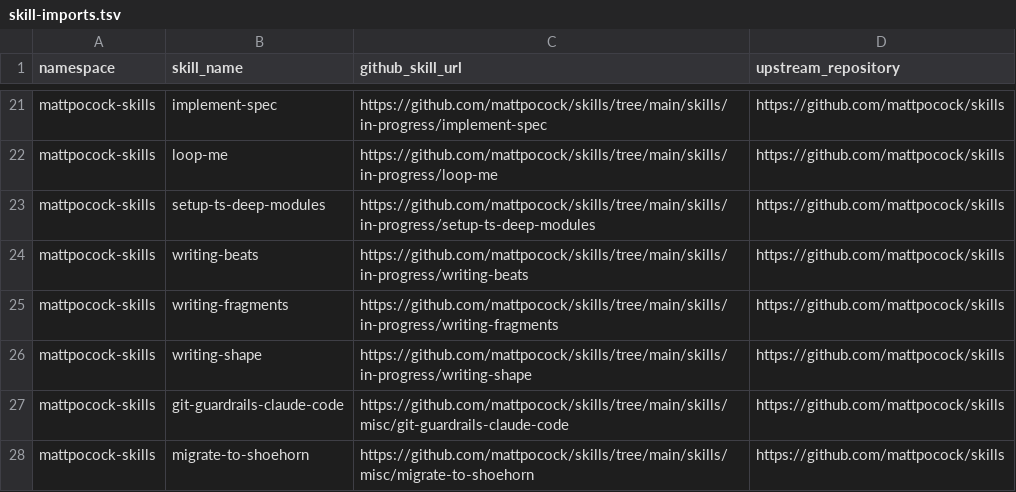
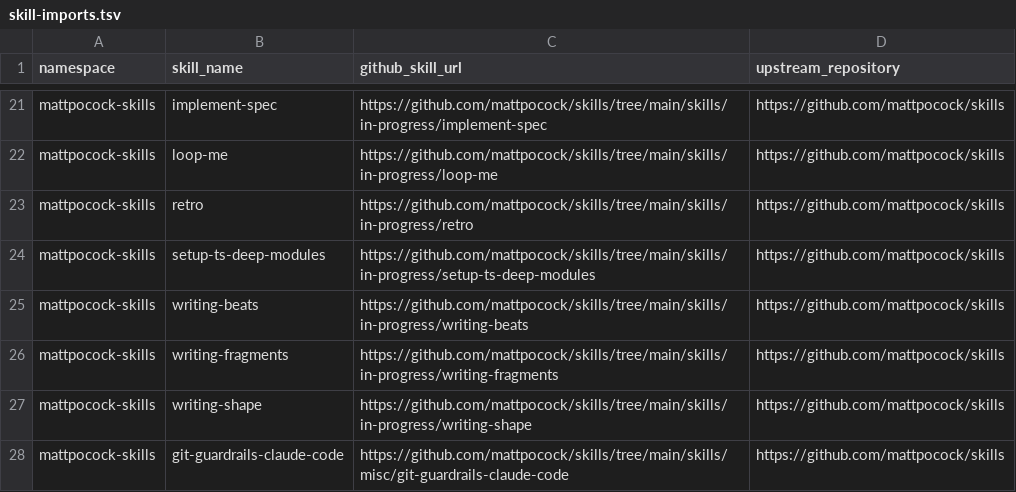
Before and after one commit to rellikhsu/manus-skills, a TSV file: metadata/skill-imports.tsv, drawn as a sheet; only a part is shown, gaps mark what is left out; the shorter side is filled out with more unchanged rows.

```diff
--- a/metadata/skill-imports.tsv
+++ b/metadata/skill-imports.tsv
@@ -22,2 +22,3 @@ mattpocock-skills	implement-spec	https://github.com/mattpocock/skills/tree/main/
 mattpocock-skills	loop-me	https://github.com/mattpocock/skills/tree/main/skills/in-progress/loop-me	https://github.com/mattpocock/skills
+mattpocock-skills	retro	https://github.com/mattpocock/skills/tree/main/skills/in-progress/retro	https://github.com/mattpocock/skills
 mattpocock-skills	setup-ts-deep-modules	https://github.com/mattpocock/skills/tree/main/skills/in-progress/setup-ts-deep-modules	https://github.com/mattpocock/skills
```
Also changed, not shown: 3 other files.
